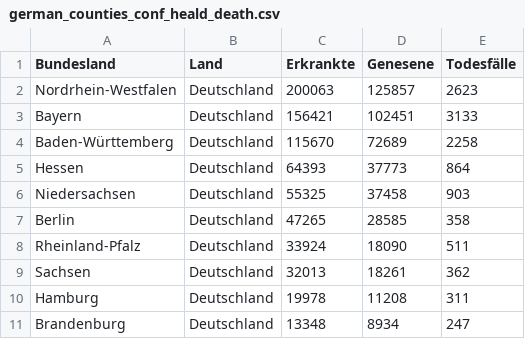
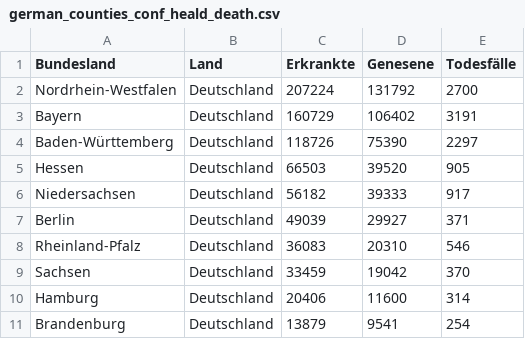
Before and after one commit to futurenowx/Covid19, a CSV file: intensiv_/data/act/german_counties_conf_heald_death.csv, drawn as a sheet; only a part is shown; the diff covers the shown part only.

```diff
--- a/intensiv_/data/act/german_counties_conf_heald_death.csv
+++ b/intensiv_/data/act/german_counties_conf_heald_death.csv
@@ -1,11 +1,11 @@
 Bundesland;Land;Erkrankte;Genesene;Todesfälle
-Nordrhein-Westfalen;Deutschland;200063;125857;2623
-Bayern;Deutschland;156421;102451;3133
-Baden-Württemberg;Deutschland;115670;72689;2258
-Hessen;Deutschland;64393;37773;864
-Niedersachsen;Deutschland;55325;37458;903
-Berlin;Deutschland;47265;28585;358
-Rheinland-Pfalz;Deutschland;33924;18090;511
-Sachsen;Deutschland;32013;18261;362
-Hamburg;Deutschland;19978;11208;311
-Brandenburg;Deutschland;13348;8934;247
+Nordrhein-Westfalen;Deutschland;207224;131792;2700
+Bayern;Deutschland;160729;106402;3191
+Baden-Württemberg;Deutschland;118726;75390;2297
+Hessen;Deutschland;66503;39520;905
+Niedersachsen;Deutschland;56182;39333;917
+Berlin;Deutschland;49039;29927;371
+Rheinland-Pfalz;Deutschland;36083;20310;546
+Sachsen;Deutschland;33459;19042;370
+Hamburg;Deutschland;20406;11600;314
+Brandenburg;Deutschland;13879;9541;254
```
Also changed, not shown: 18 edited cells elsewhere in this file, intensiv_/data/act/german_conf_heald_death_data.csv, intensiv_/data/act/r_wert.csv, 2 other files.
